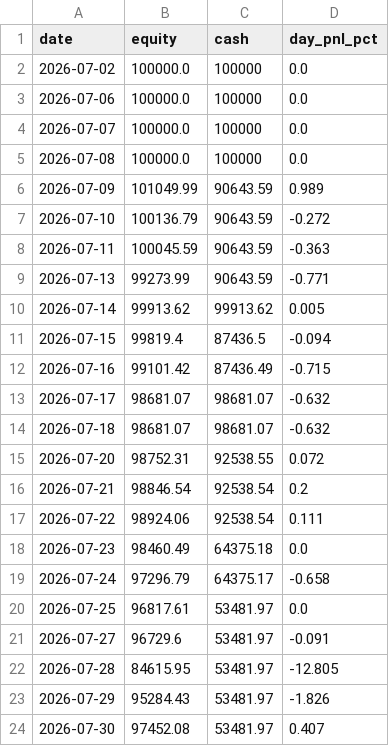
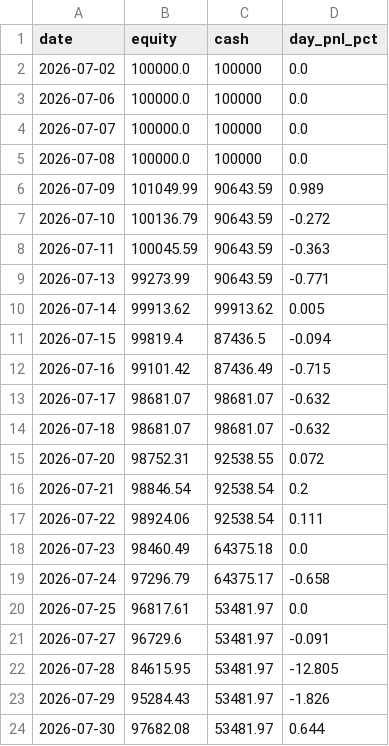
Before and after one commit to ejmacor/Claude-Trader-Experiment-, a CSV file: logs/equity_curve.csv, drawn as a sheet.

```diff
--- a/logs/equity_curve.csv
+++ b/logs/equity_curve.csv
@@ -23,2 +23,2 @@ date,equity,cash,day_pnl_pct
 2026-07-29,95284.43,53481.97,-1.826
-2026-07-30,97452.08,53481.97,0.407
+2026-07-30,97682.08,53481.97,0.644
```
